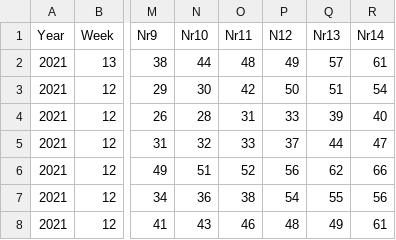
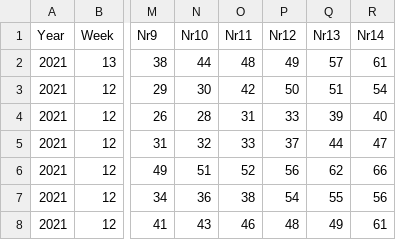
Before and after one commit to ZoliQua/python-home-kezdo, a CSV file: data/lotto/source/keno.csv (was data/keno.csv), drawn as a sheet; only a part is shown, gaps mark what is left out; the diff names each change by its address in the sheet, - before the commit and + after, or states it on an @@ line.

```diff
--- a/data/keno.csv
+++ b/data/lotto/source/keno.csv
-P1: N12
+P1: Nr12
```
Also changed, not shown: 12 other files.
